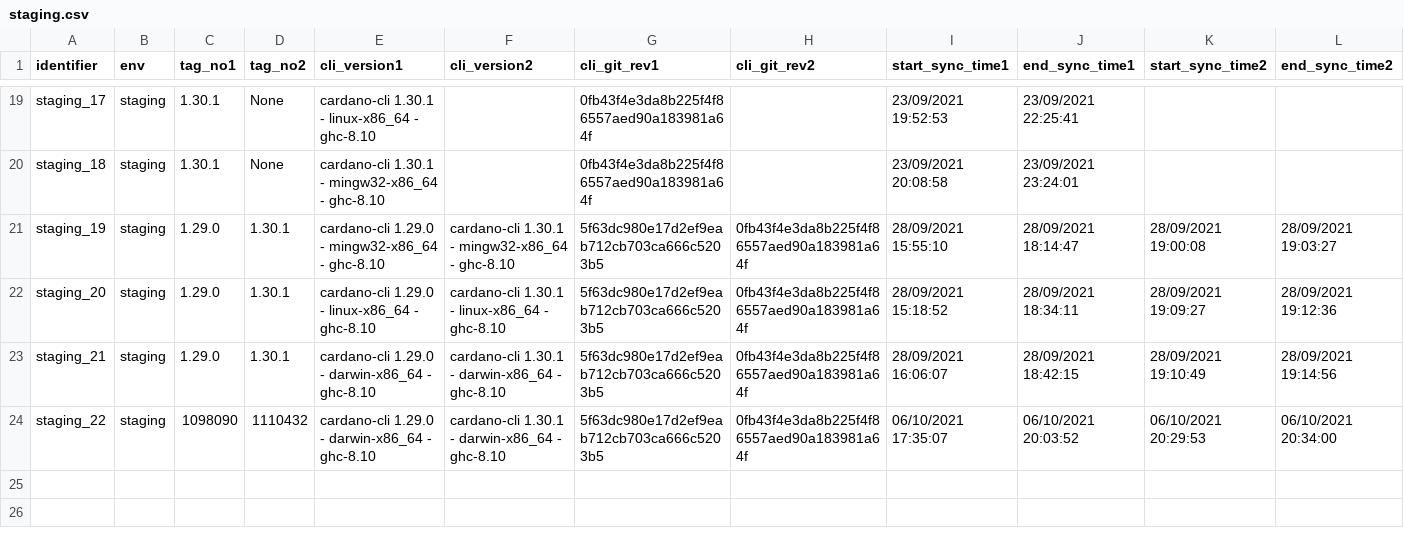
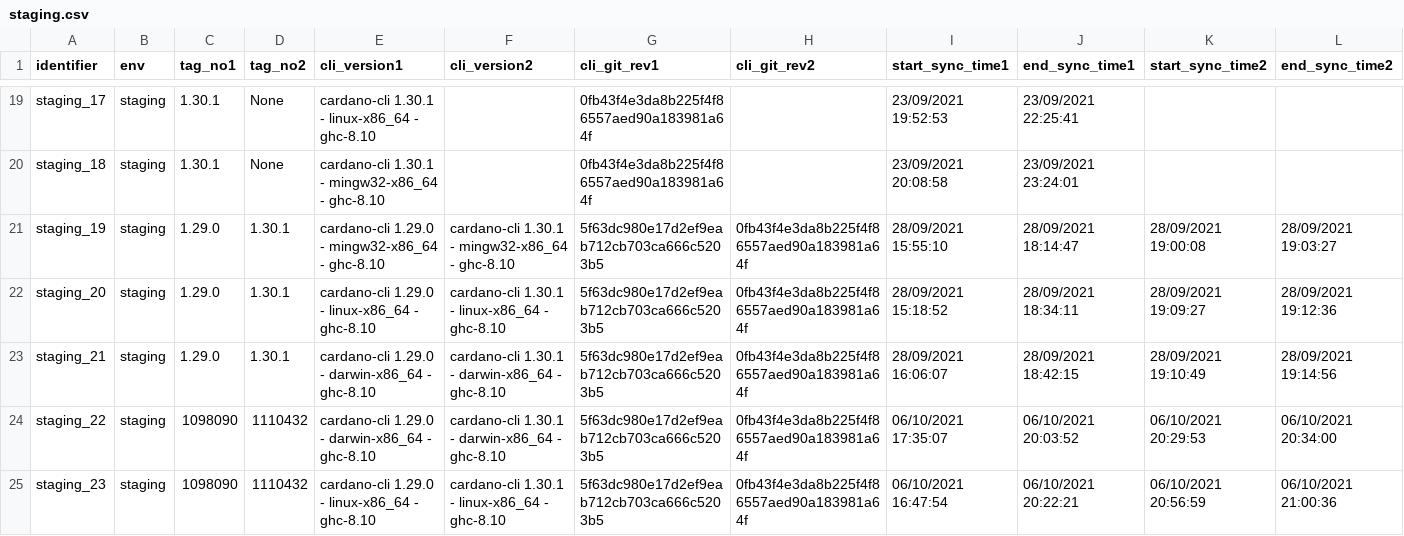
Before and after one commit to saratomaz/cardano-node-tests, a CSV file: sync_tests/csv_files/staging.csv, drawn as a sheet; only a part is shown, gaps mark what is left out; rows hold the shown columns only; the diff names each change by its address in the sheet, - before the commit and + after, or states it on an @@ line.

```diff
--- a/sync_tests/csv_files/staging.csv
+++ b/sync_tests/csv_files/staging.csv
+row 25: staging_23 | staging | 1098090 | 1110432 | cardano-cli 1.29.0 - linux-x86_64 - ghc-8.10 | cardano-cli 1.30.1 - linux-x86_64 - ghc-8.10 | 5f63dc980e17d2ef9eab712cb703ca666c5203b5 | 0fb43f4e3da8b225f4f86557aed90a183981a64f | 06/10/2021 16:47:54 | 06/10/2021 20:22:21 | 06/10/2021 20:56:59 | 06/10/2021 21:00:36
```
Also changed, not shown: sync_tests/csv_files/staging_epoch_duration.csv, 1 other file.
